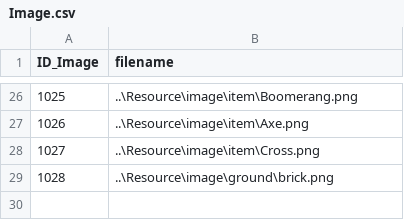
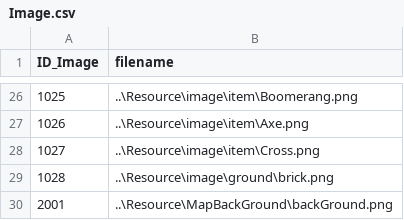
Before and after one commit to doanhtdpl/game-cashtle-vania, a CSV file: GameCashtleVania/Resource/file/Image.csv, drawn as a sheet; only a part is shown, gaps mark what is left out; the diff names each change by its address in the sheet, - before the commit and + after, or states it on an @@ line.

Commit message:
Update Image.csv. Add backGround

```diff
--- a/GameCashtleVania/Resource/file/Image.csv
+++ b/GameCashtleVania/Resource/file/Image.csv
+row 30: 2001 | ..\Resource\MapBackGround\backGround.png
```
